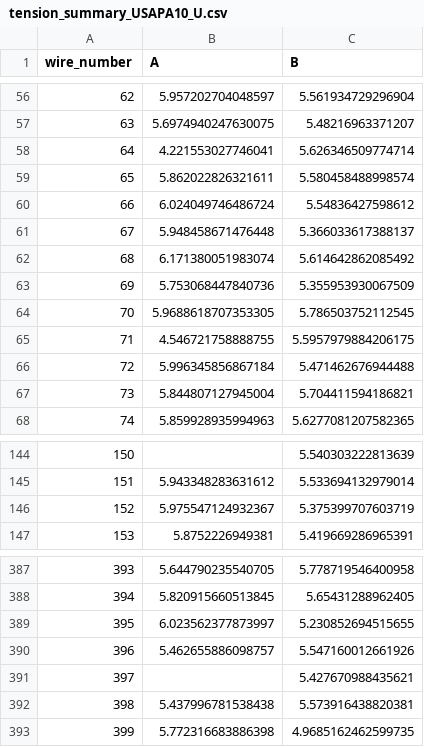
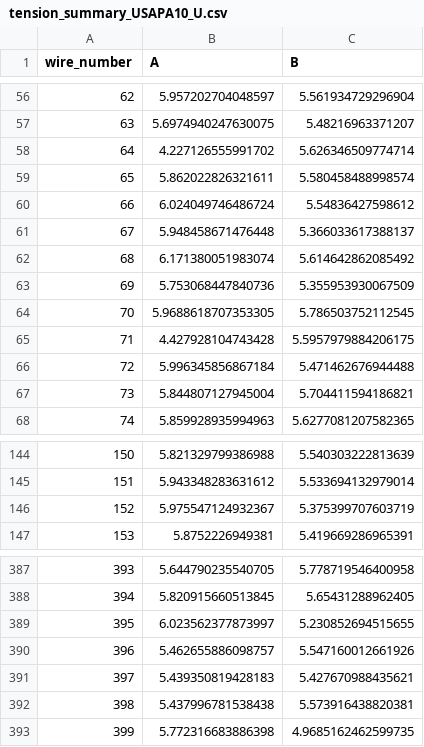
Before and after one commit to etymology/DUNE-tension, a CSV file: data/tension_summaries/tension_summary_USAPA10_U.csv, drawn as a sheet; only a part is shown, gaps mark what is left out; the diff covers the shown part only.

```diff
--- a/data/tension_summaries/tension_summary_USAPA10_U.csv
+++ b/data/tension_summaries/tension_summary_USAPA10_U.csv
@@ -57,3 +57,3 @@ wire_number,A,B
 63,5.6974940247630075,5.48216963371207
-64,4.221553027746041,5.626346509774714
+64,4.227126555991702,5.626346509774714
 65,5.862022826321611,5.580458488998574
@@ -64,3 +64,3 @@ wire_number,A,B
 70,5.9688618707353305,5.786503752112545
-71,4.546721758888755,5.5957979884206175
+71,4.427928104743428,5.5957979884206175
 72,5.996345856867184,5.471462676944488
@@ -144,2 +144,2 @@ wire_number,A,B
-150,,5.540303222813639
+150,5.821329799386988,5.540303222813639
 151,5.943348283631612,5.533694132979014
@@ -390,3 +390,3 @@ wire_number,A,B
 396,5.462655886098757,5.547160012661926
-397,,5.427670988435621
+397,5.439350819428183,5.427670988435621
 398,5.437996781538438,5.573916438820381
```
Also changed, not shown: 54 edited cells elsewhere in this file, 12 other files.
